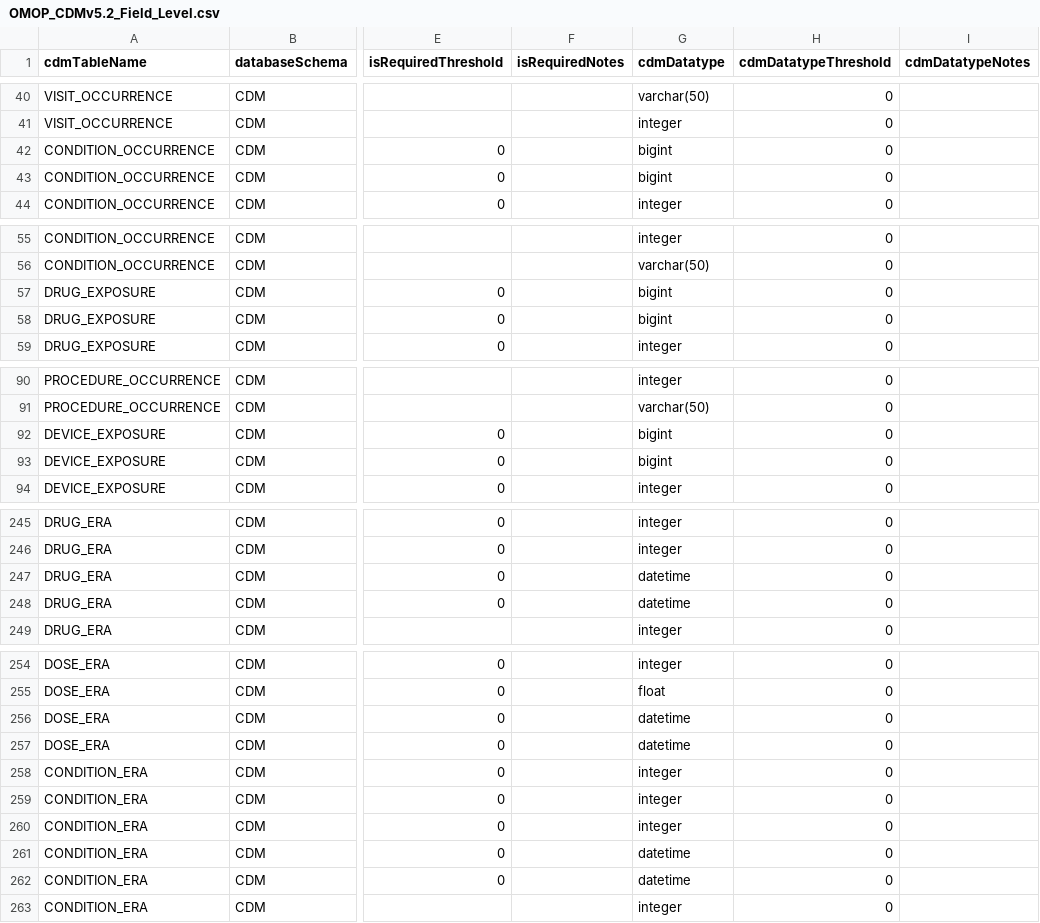
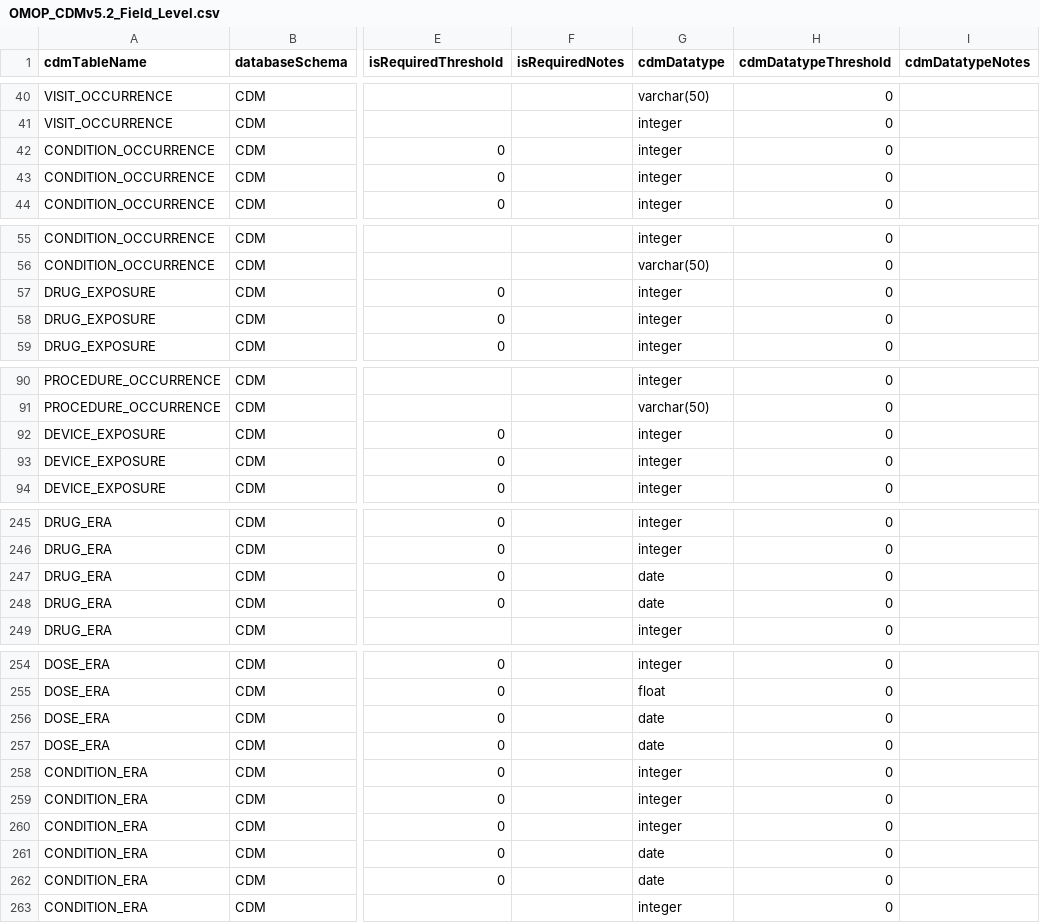
Before and after one commit to cran/DataQualityDashboard, a CSV file: inst/csv/OMOP_CDMv5.2_Field_Level.csv, drawn as a sheet; only a part is shown, gaps mark what is left out; the diff names each change by its address in the sheet, - before the commit and + after, or states it on an @@ line.

```diff
--- a/inst/csv/OMOP_CDMv5.2_Field_Level.csv
+++ b/inst/csv/OMOP_CDMv5.2_Field_Level.csv
-G42:G43 (cdmDatatype): bigint
+G42:G43 (cdmDatatype): integer
-G57:G58 (cdmDatatype): bigint
+G57:G58 (cdmDatatype): integer
-G92:G93 (cdmDatatype): bigint
+G92:G93 (cdmDatatype): integer
-G247:G248 (cdmDatatype): datetime
+G247:G248 (cdmDatatype): date
-G256:G257 (cdmDatatype): datetime
+G256:G257 (cdmDatatype): date
-G261:G262 (cdmDatatype): datetime
+G261:G262 (cdmDatatype): date
```
Also changed, not shown: inst/csv/OMOP_CDMv5.3_Table_Level.csv, 23 other files.
